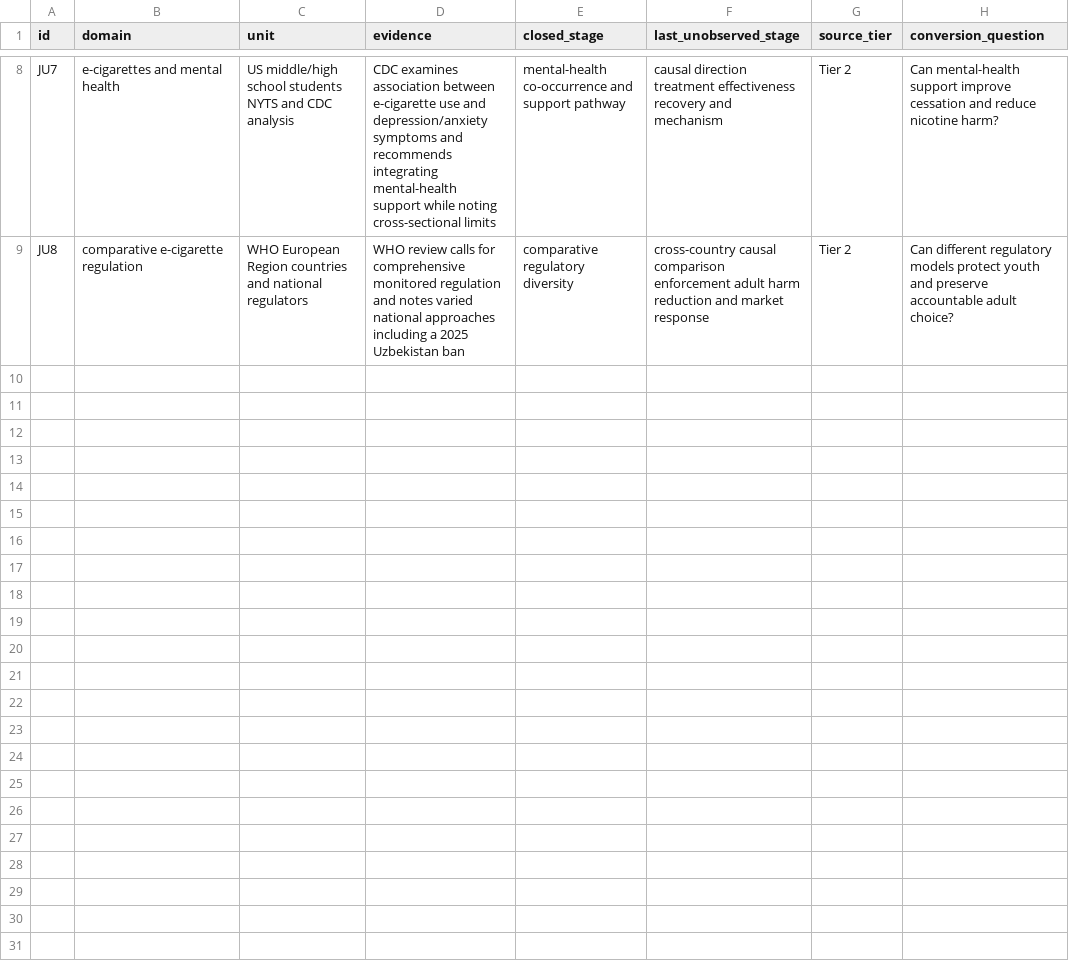
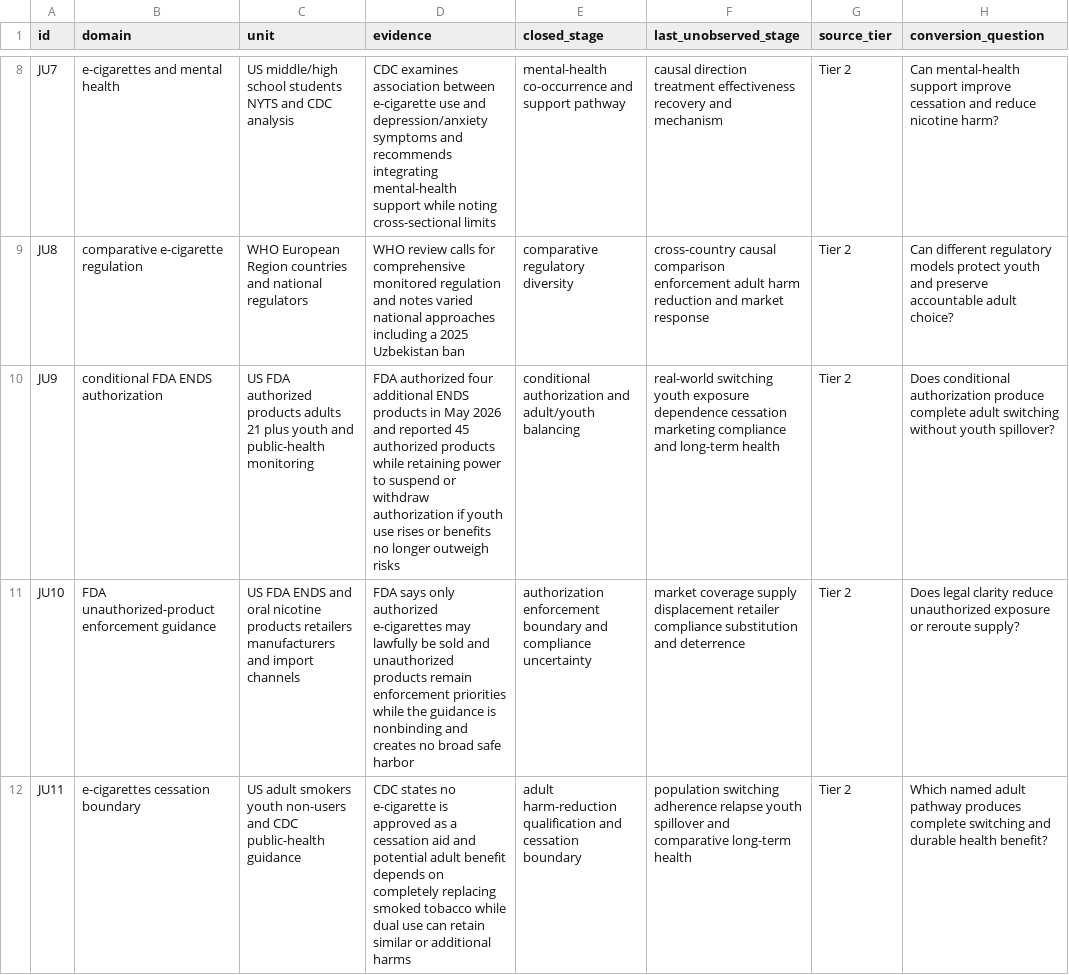
Before and after one commit to mehtama1234/cultural-geopolitical-theme-mining, a CSV file: analysis/ROTATION-JU-VAPING-NICOTINE-YOUTH-HEALTH-REGULATION-2026-10-30.csv, drawn as a sheet; only a part is shown, gaps mark what is left out; the diff names each change by its address in the sheet, - before the commit and + after, or states it on an @@ line.

Commit message:
Deepen vaping regulation evidence

```diff
--- a/analysis/ROTATION-JU-VAPING-NICOTINE-YOUTH-HEALTH-REGULATION-2026-10-30.csv
+++ b/analysis/ROTATION-JU-VAPING-NICOTINE-YOUTH-HEALTH-REGULATION-2026-10-30.csv
+row 10: JU9 | conditional FDA ENDS authorization | US FDA authorized products adults 21 plus youth and public-health monitoring | FDA authorized four additional ENDS products in May 2026 and reported 45 authorized products while retaining power to suspend or withdraw authorization if youth use rises or benefits no longer outweigh risks | conditional authorization and adult/youth balancing | real-world switching youth exposure dependence cessation marketing compliance and long-term health | Tier 2 | Does conditional authorization produce complete adult switching without youth spillover?
+row 11: JU10 | FDA unauthorized-product enforcement guidance | US FDA ENDS and oral nicotine products retailers manufacturers and import channels | FDA says only authorized e-cigarettes may lawfully be sold and unauthorized products remain enforcement priorities while the guidance is nonbinding and creates no broad safe harbor | authorization enforcement boundary and compliance uncertainty | market coverage supply displacement retailer compliance substitution and deterrence | Tier 2 | Does legal clarity reduce unauthorized exposure or reroute supply?
+row 12: JU11 | e-cigarettes cessation boundary | US adult smokers youth non-users and CDC public-health guidance | CDC states no e-cigarette is approved as a cessation aid and potential adult benefit depends on completely replacing smoked tobacco while dual use can retain similar or additional harms | adult harm-reduction qualification and cessation boundary | population switching adherence relapse youth spillover and comparative long-term health | Tier 2 | Which named adult pathway produces complete switching and durable health benefit?
```
Also changed, not shown: 3 other files.
